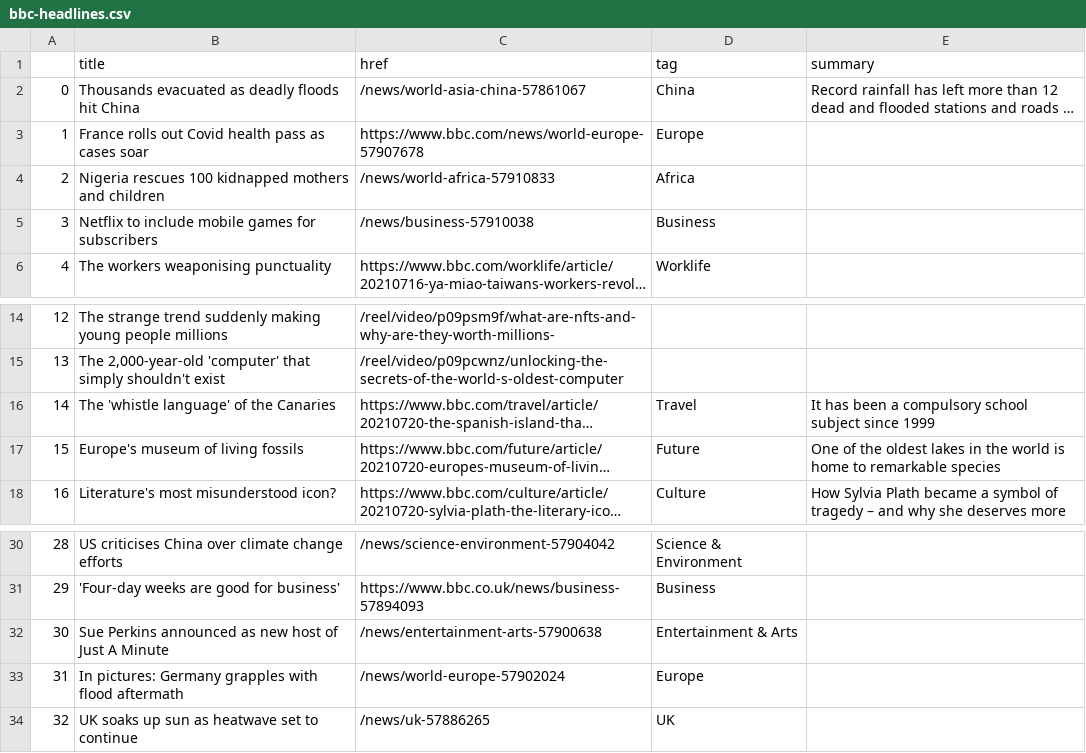
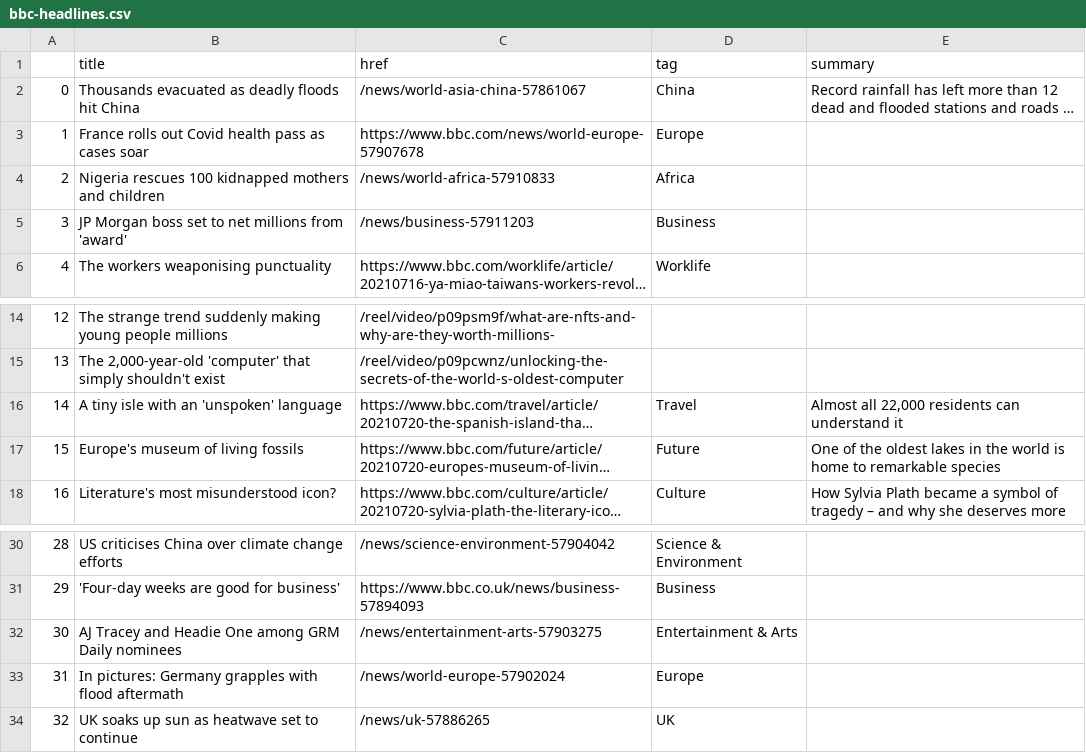
Before and after one commit to ichinichichi/automatic-scraper, a CSV file: bbc-headlines.csv, drawn as a sheet; only a part is shown, gaps mark what is left out; long unchanged cells end in …; the diff names each change by its address in the sheet, - before the commit and + after, or states it on an @@ line.

```diff
--- a/bbc-headlines.csv
+++ b/bbc-headlines.csv
-B5 (title): Netflix to include mobile games for subscribers
+B5 (title): JP Morgan boss set to net millions from 'award'
-C5 (href): /news/business-57910038
+C5 (href): /news/business-57911203
-B16 (title): The 'whistle language' of the Canaries
+B16 (title): A tiny isle with an 'unspoken' language
-E16 (summary): It has been a compulsory school subject since 1999
+E16 (summary): Almost all 22,000 residents can understand it
-B32 (title): Sue Perkins announced as new host of Just A Minute
+B32 (title): AJ Tracey and Headie One among GRM Daily nominees
-C32 (href): /news/entertainment-arts-57900638
+C32 (href): /news/entertainment-arts-57903275
```
